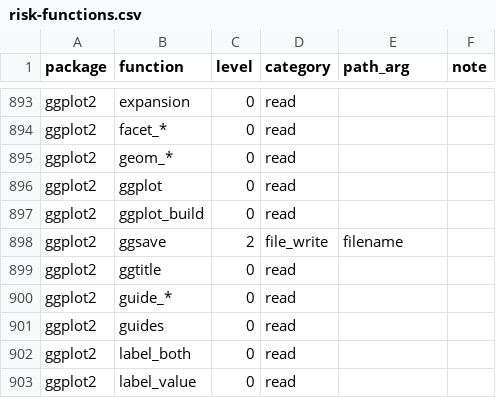
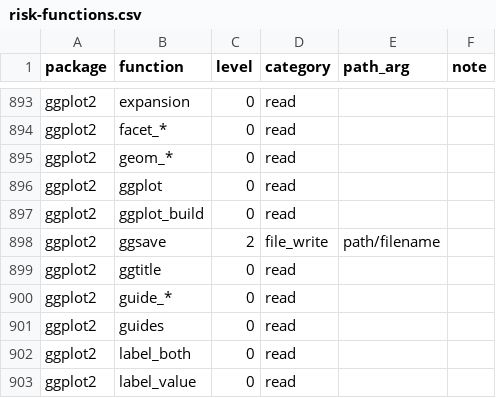
Before and after one commit to Broccolito/gptr, a CSV file: inst/extdata/risk-functions.csv, drawn as a sheet; only a part is shown, gaps mark what is left out.

```diff
--- a/inst/extdata/risk-functions.csv
+++ b/inst/extdata/risk-functions.csv
@@ -897,3 +897,3 @@
 "ggplot2","ggplot_build",0,"read","",""
-"ggplot2","ggsave",2,"file_write","filename",""
+"ggplot2","ggsave",2,"file_write","path/filename",""
 "ggplot2","ggtitle",0,"read","",""
```
Also changed, not shown: 4 other files.
